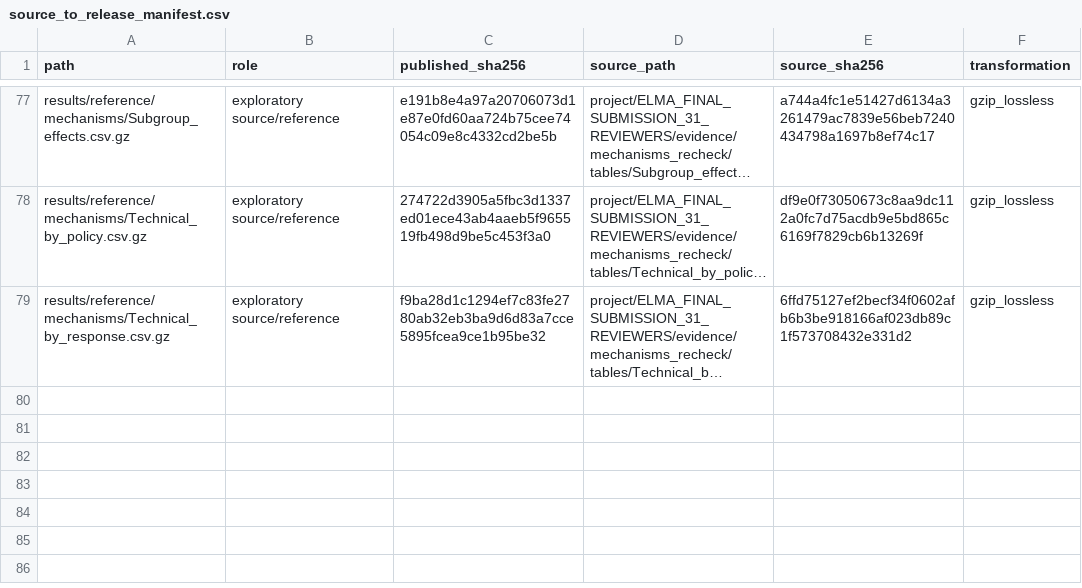
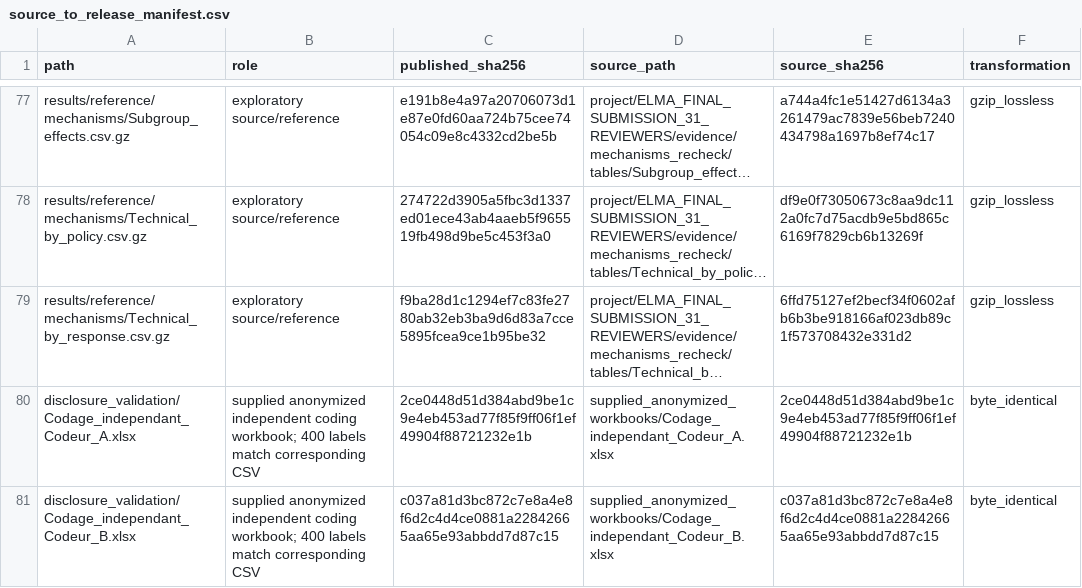
Before and after one commit to research-replication-2026/agentic-delegated-choice, a CSV file: revised_8000/provenance/source_to_release_manifest.csv, drawn as a sheet; only a part is shown, gaps mark what is left out; long unchanged cells end in …; the diff names each change by its address in the sheet, - before the commit and + after, or states it on an @@ line.

Commit message:
Publish verified anonymized A and B coding workbooks

```diff
--- a/revised_8000/provenance/source_to_release_manifest.csv
+++ b/revised_8000/provenance/source_to_release_manifest.csv
+row 80: disclosure_validation/Codage_independant_Codeur_A.xlsx | supplied anonymized independent coding workbook; 400 labels match corresponding CSV | 2ce0448d51d384abd9be1c9e4eb453ad77f85f9ff06f1ef49904f88721232e1b | supplied_anonymized_workbooks/Codage_independant_Codeur_A.xlsx | 2ce0448d51d384abd9be1c9e4eb453ad77f85f9ff06f1ef49904f88721232e1b | byte_identical
+row 81: disclosure_validation/Codage_independant_Codeur_B.xlsx | supplied anonymized independent coding workbook; 400 labels match corresponding CSV | c037a81d3bc872c7e8a4e8f6d2c4d4ce0881a22842665aa65e93abbdd7d87c15 | supplied_anonymized_workbooks/Codage_independant_Codeur_B.xlsx | c037a81d3bc872c7e8a4e8f6d2c4d4ce0881a22842665aa65e93abbdd7d87c15 | byte_identical
```
Also changed, not shown: 15 other files.
